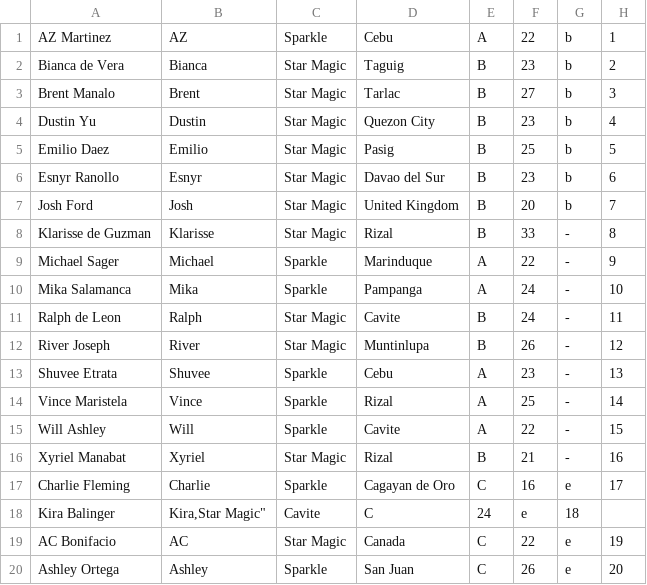
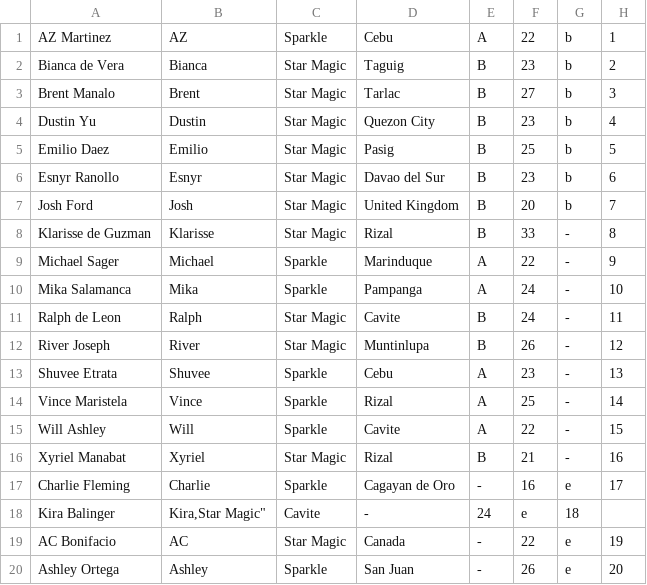
Before and after one commit to reeplayPH/pbbcollab, a CSV file: housemate_info.csv, drawn as a sheet.

Commit message:
Update housemate_info.csv

```diff
--- a/housemate_info.csv
+++ b/housemate_info.csv
@@ -16,5 +16,5 @@
 "Xyriel Manabat","Xyriel","Star Magic","Rizal","B","21","-","16"
-"Charlie Fleming","Charlie","Sparkle","Cagayan de Oro","C","16","e","17"
-"Kira Balinger","Kira,"Star Magic","Cavite","C","24","e","18"
-"AC Bonifacio","AC","Star Magic","Canada","C","22","e","19"
-"Ashley Ortega","Ashley","Sparkle","San Juan","C","26","e","20"
+"Charlie Fleming","Charlie","Sparkle","Cagayan de Oro","-","16","e","17"
+"Kira Balinger","Kira,"Star Magic","Cavite","-","24","e","18"
+"AC Bonifacio","AC","Star Magic","Canada","-","22","e","19"
+"Ashley Ortega","Ashley","Sparkle","San Juan","-","26","e","20"
```
